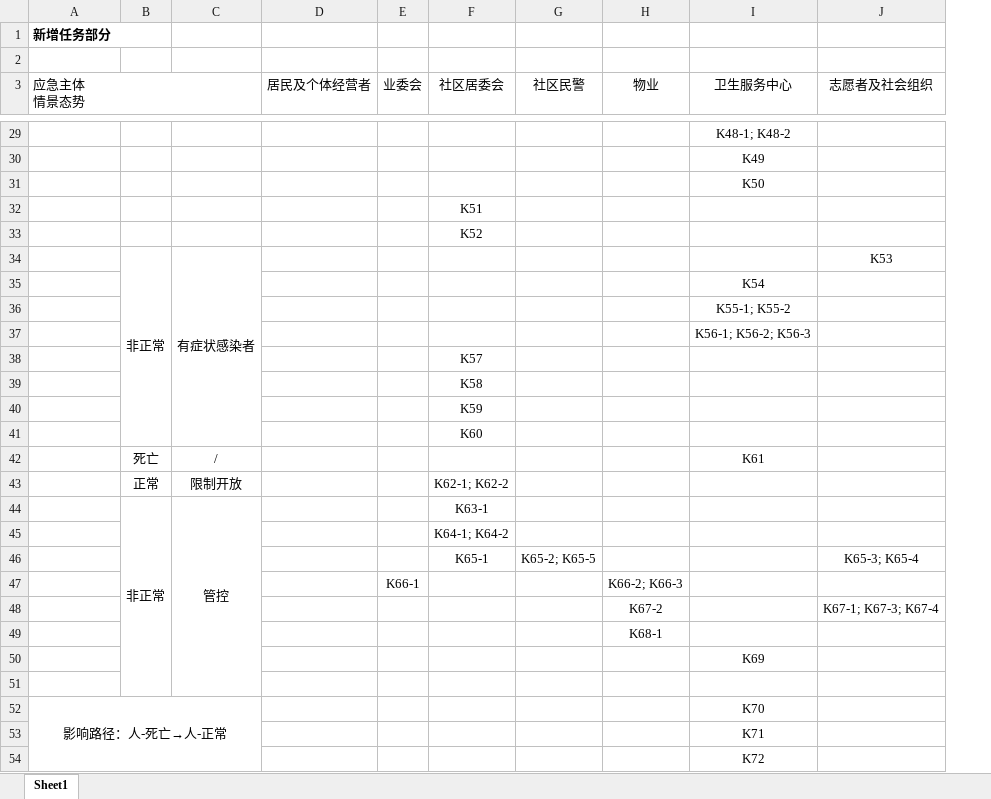
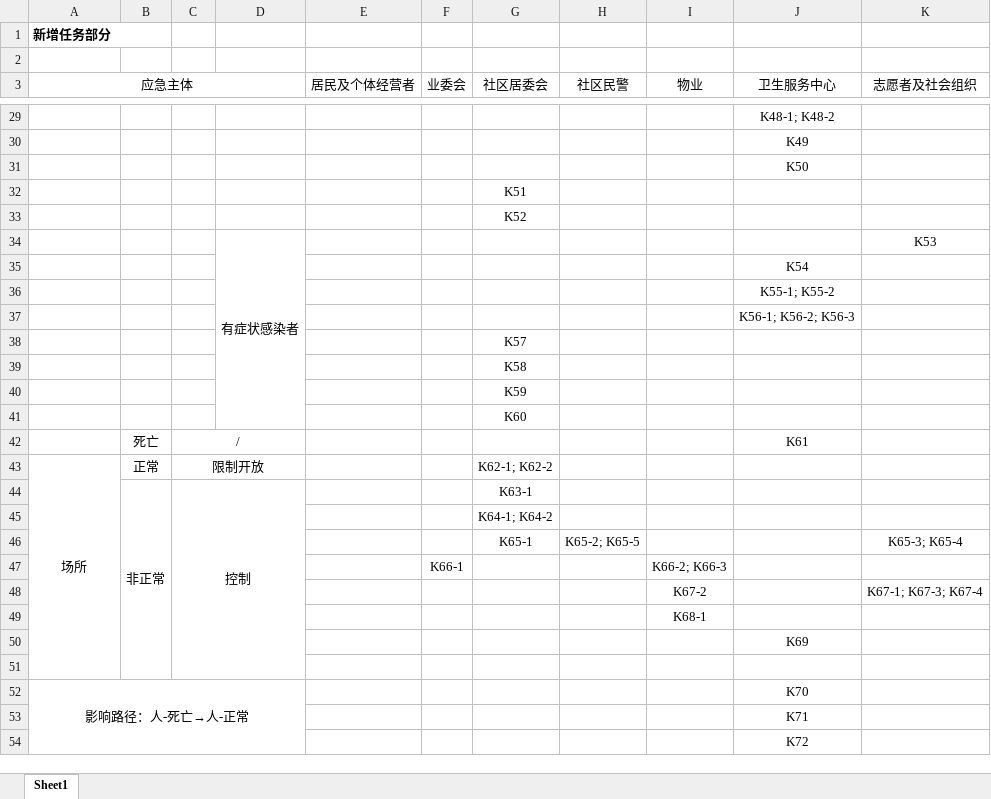
Before and after one commit to YueFeng0403/Emergency-Response-Plan, an Excel workbook: 局部扩散情景应急方案.xlsx, sheet Sheet1, drawn as a sheet; only a part is shown, gaps mark what is left out; values as stored, in another font and other column widths than the file's, no borders; removed rows and columns are numbered as before the commit, all else as after; ↵ is a line break in a cell; the diff covers the shown part only; the diff names each change by its address in the sheet, - before the commit and + after, or states it on an @@ line.

```diff
--- a/局部扩散情景应急方案.xlsx (sheet Sheet1)
+++ b/局部扩散情景应急方案.xlsx (sheet Sheet1)
+column C, rows 42-44: / | 限制开放 | 控制
-A3: 应急主体 ↵ 情景态势
+A3: 应急主体
-A3 alignment: left
+A3 alignment: center
-B34: 非正常
+B34: (empty)
-B34:B41 merged
-D42: /
+D42: (empty)
-A43 (应急主体): (empty)
+A43 (应急主体): 场所
+A43:A51 merged
-D43: 限制开放
+D43: (empty)
-D44: 管控
+D44: (empty)
-C44:C51 merged
```
Also changed, not shown: 2 edited cells and merged cells elsewhere in this sheet, 全面传播情景应急方案.xlsx.
